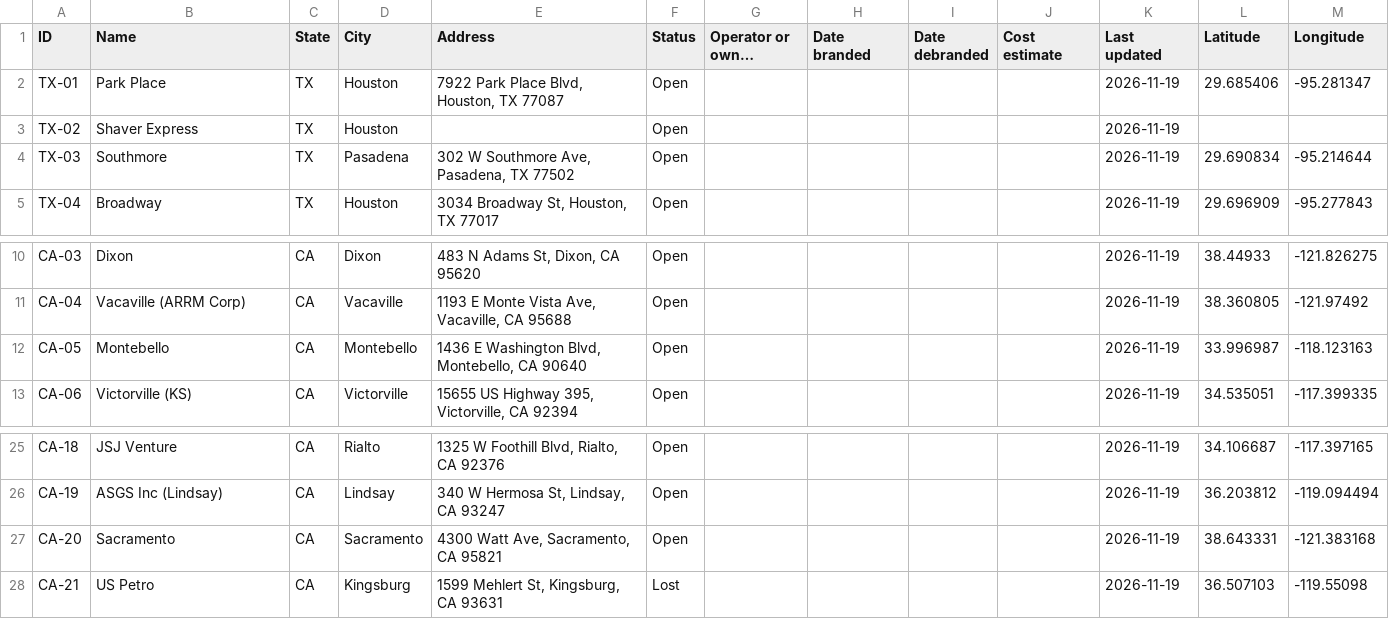
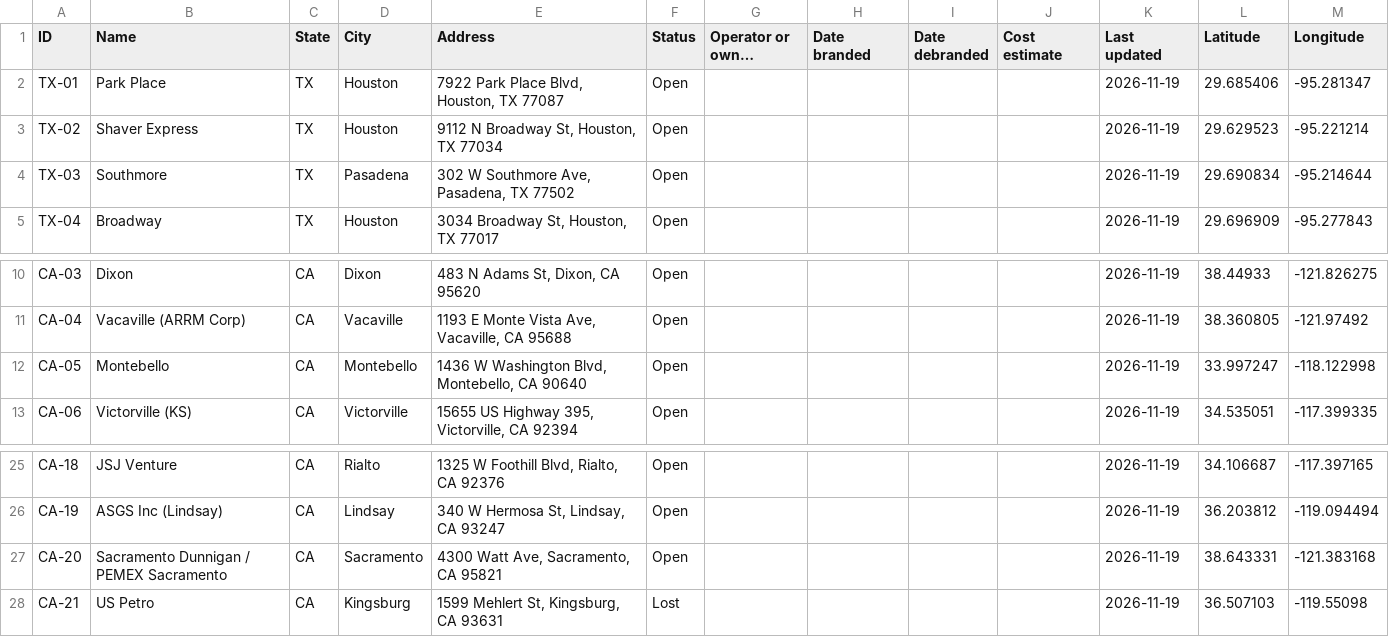
Before and after one commit to jrhernandezx-cpu/pemex-stations, a CSV file: data/stations.csv, drawn as a sheet; only a part is shown, gaps mark what is left out; long unchanged cells end in …; the diff names each change by its address in the sheet, - before the commit and + after, or states it on an @@ line.

Commit message:
Address cleanup: Shaver Express pinned, Montebello W Washington, Sacramento alias

```diff
--- a/data/stations.csv
+++ b/data/stations.csv
-E3 (Address): (empty)
+E3 (Address): 9112 N Broadway St, Houston, TX 77034
-L3 (Latitude): (empty)
+L3 (Latitude): 29.629523
-M3 (Longitude): (empty)
+M3 (Longitude): -95.221214
-E12 (Address): 1436 E Washington Blvd, Montebello, CA 90640
+E12 (Address): 1436 W Washington Blvd, Montebello, CA 90640
-L12 (Latitude): 33.996987
+L12 (Latitude): 33.997247
-M12 (Longitude): -118.123163
+M12 (Longitude): -118.122998
-B27 (Name): Sacramento
+B27 (Name): Sacramento Dunnigan / PEMEX Sacramento
```
Also changed, not shown: 1 other file.
